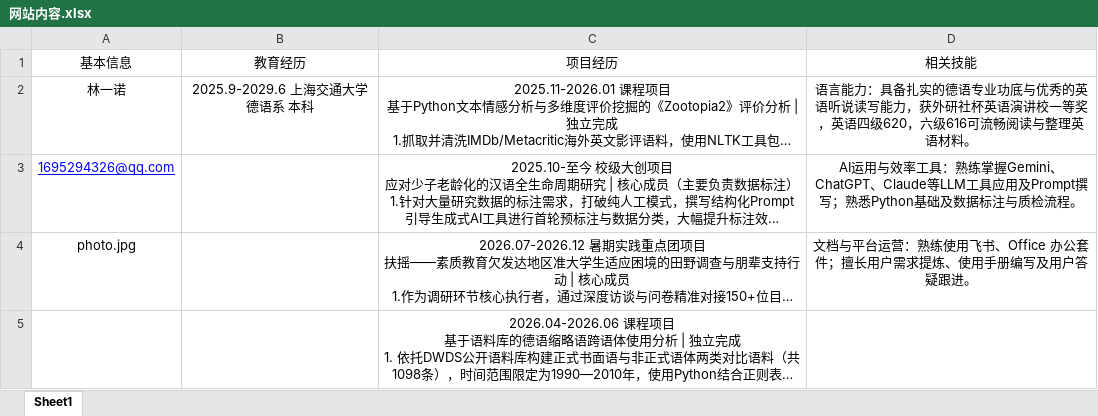
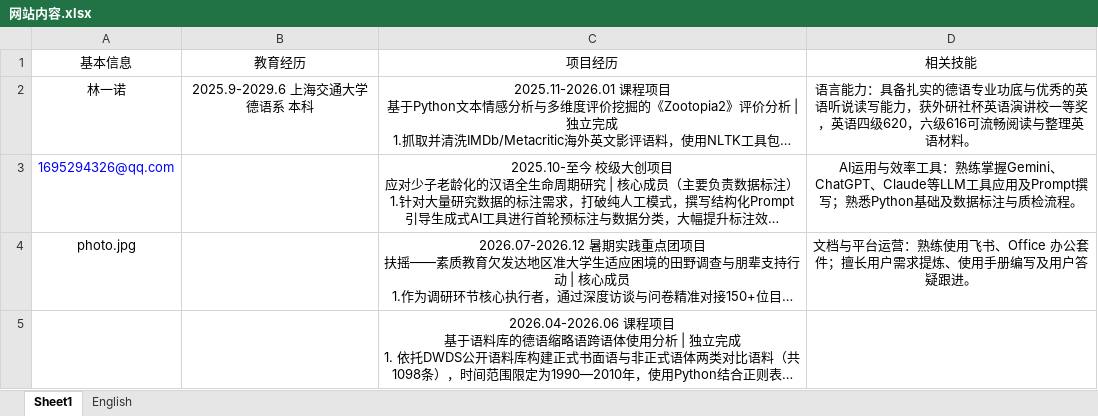
Before and after one commit to imnono228/imnono.github.io, an Excel workbook: 网站内容.xlsx, sheet Sheet1, drawn as a sheet; long unchanged cells end in …; values as stored, in another font and other column widths than the file's, no borders; the diff names each change by its address in the sheet, - before the commit and + after, or states it on an @@ line.

```diff
--- a/网站内容.xlsx (sheet Sheet1)
+++ b/网站内容.xlsx (sheet Sheet1)
+sheet tab: English
-A3 underline: on
+A3 underline: off
```
Also changed, not shown: 2 other files.
